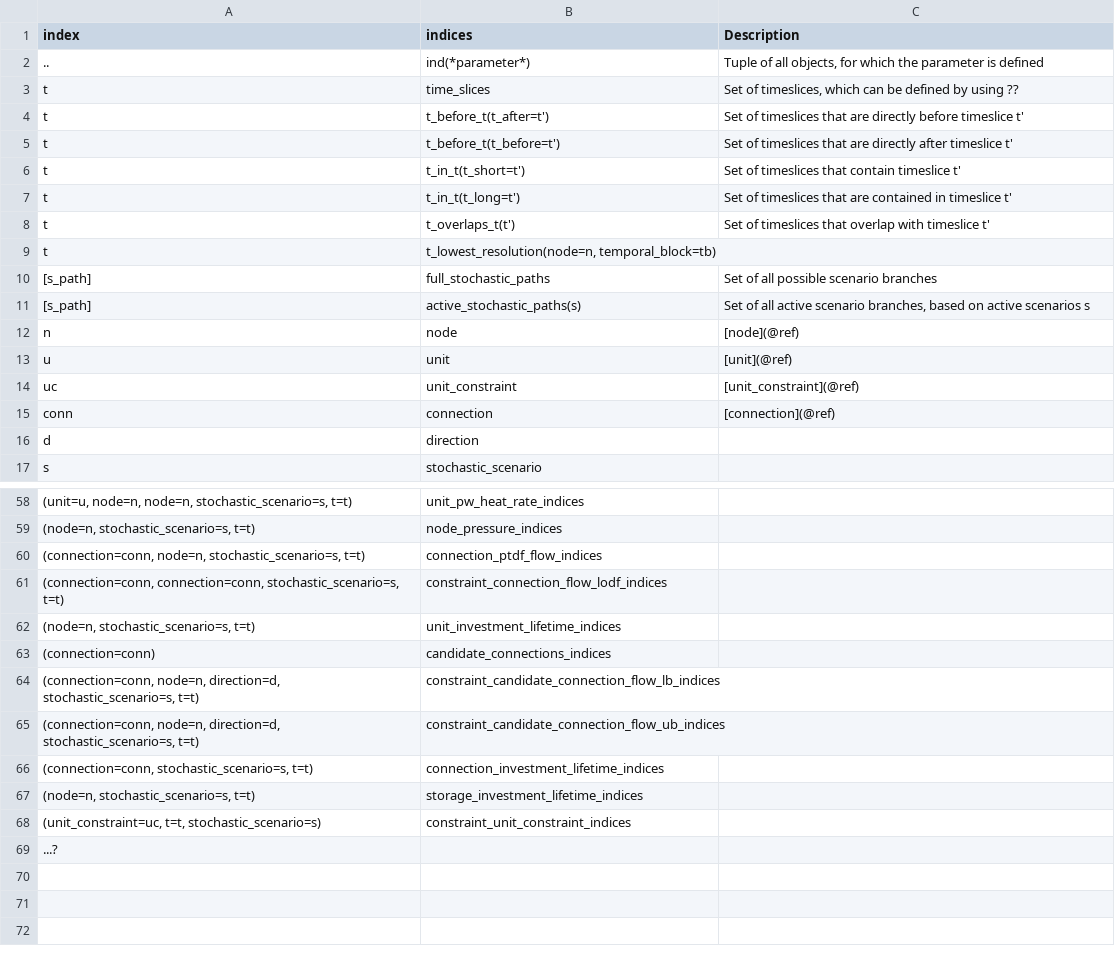
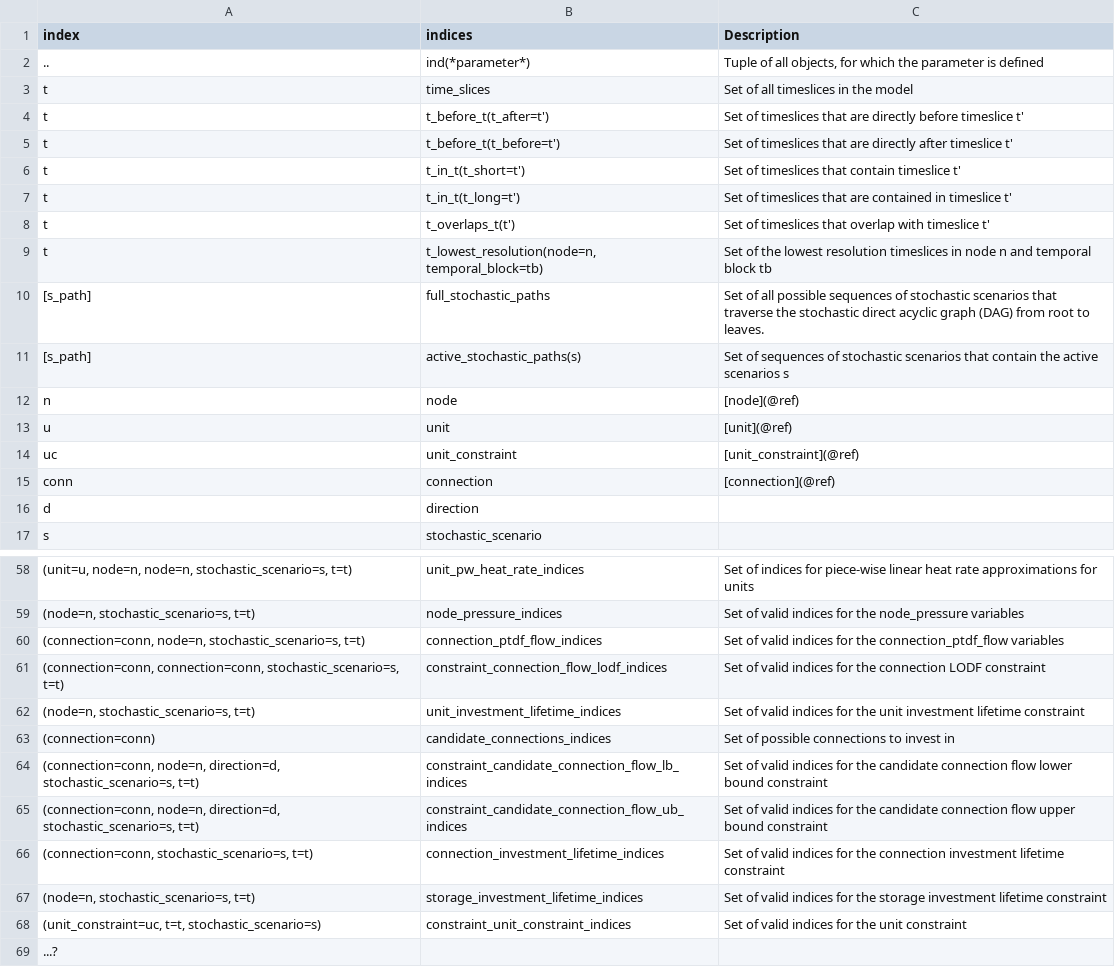
Before and after one commit to gitter-badger/SpineOpt.jl, a CSV file: docs/src/mathematical_formulation/sets.csv, drawn as a sheet; only a part is shown, gaps mark what is left out; the diff covers the shown part only; the diff names each change by its address in the sheet, - before the commit and + after, or states it on an @@ line.

Commit message:
Adding some example descriptions of the sets.

```diff
--- a/docs/src/mathematical_formulation/sets.csv
+++ b/docs/src/mathematical_formulation/sets.csv
-C3 (Description): Set of timeslices, which can be defined by using ??
+C3 (Description): Set of all timeslices in the model
-C9 (Description): (empty)
+C9 (Description): Set of the lowest resolution timeslices in node n and temporal block tb
-C10 (Description): …all possible scenario branches
+C10 (Description): …all possible sequences of stochastic scenarios that traverse the stochastic direct acyclic graph (DAG) from root to leaves.
-C11 (Description): Set of all active scenario branches, based on active scenarios…
+C11 (Description): Set of sequences of stochastic scenarios that contain the active scenarios…
-C58 (Description): (empty)
+C58 (Description): Set of indices for piece-wise linear heat rate approximations for units
-C59 (Description): (empty)
+C59 (Description): Set of valid indices for the node_pressure variables
-C60 (Description): (empty)
+C60 (Description): Set of valid indices for the connection_ptdf_flow variables
-C61 (Description): (empty)
+C61 (Description): Set of valid indices for the connection LODF constraint
-C62 (Description): (empty)
+C62 (Description): Set of valid indices for the unit investment lifetime constraint
-C63 (Description): (empty)
+C63 (Description): Set of possible connections to invest in
-C64 (Description): (empty)
+C64 (Description): Set of valid indices for the candidate connection flow lower bound constraint
-C65 (Description): (empty)
+C65 (Description): Set of valid indices for the candidate connection flow upper bound constraint
-C66 (Description): (empty)
+C66 (Description): Set of valid indices for the connection investment lifetime constraint
-C67 (Description): (empty)
+C67 (Description): Set of valid indices for the storage investment lifetime constraint
-C68 (Description): (empty)
+C68 (Description): Set of valid indices for the unit constraint
```
Also changed, not shown: 6 added rows, 6 removed rows and 18 edited cells elsewhere in this file.
